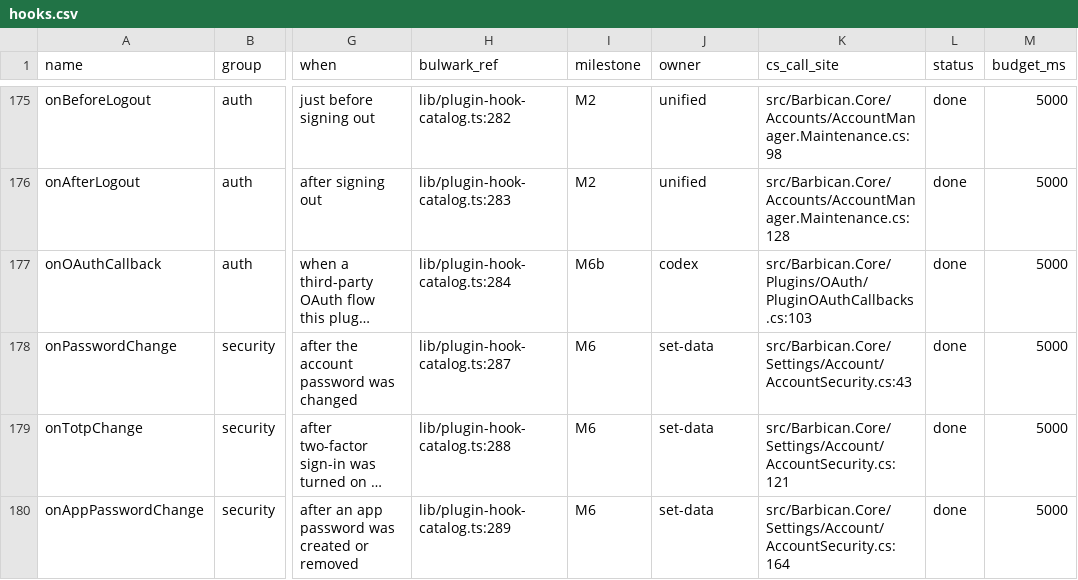
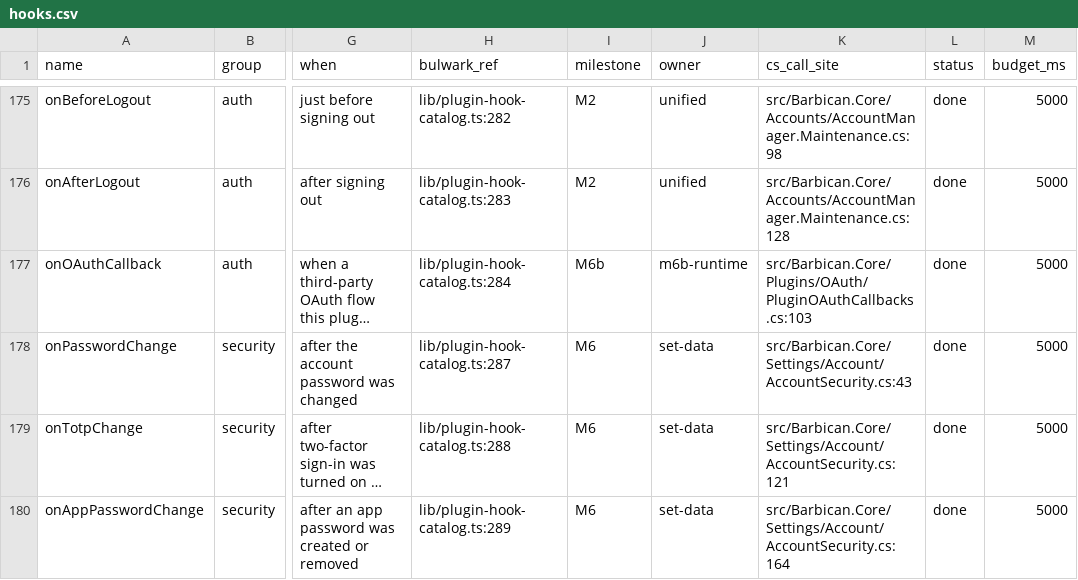
Before and after one commit to Kaan88/barbican, a CSV file: spec/plugins/hooks.csv, drawn as a sheet; only a part is shown, gaps mark what is left out; long unchanged cells end in …; the diff names each change by its address in the sheet, - before the commit and + after, or states it on an @@ line.

```diff
--- a/spec/plugins/hooks.csv
+++ b/spec/plugins/hooks.csv
-J177 (owner): codex
+J177 (owner): m6b-runtime
```
Also changed, not shown: 24 other files.
